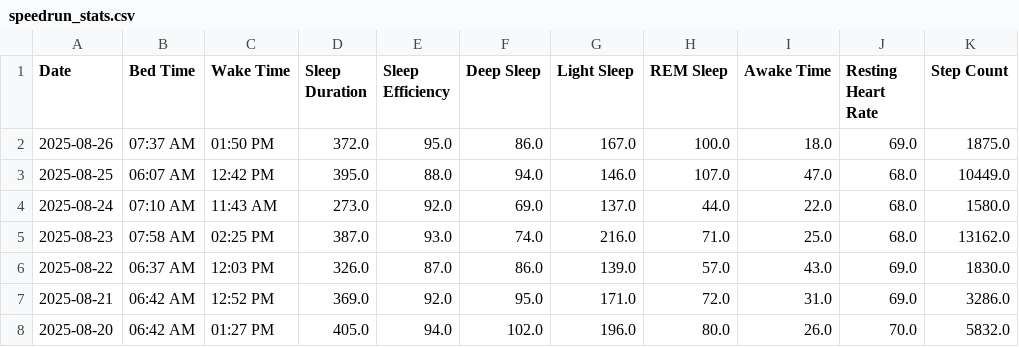
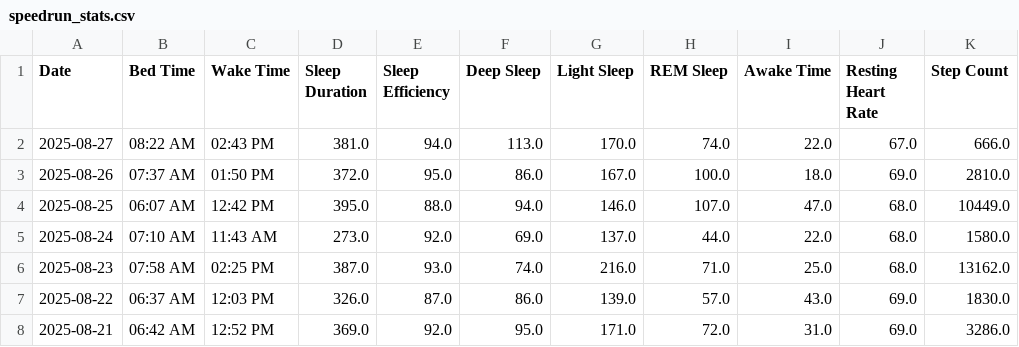
Before and after one commit to TeeLee987/gamingdays, a CSV file: speedrun_stats.csv, drawn as a sheet; only a part is shown; the shorter side is filled out with more unchanged rows.

Commit message:
Update Fitbit data

```diff
--- a/speedrun_stats.csv
+++ b/speedrun_stats.csv
@@ -1,3 +1,4 @@
 Date,Bed Time,Wake Time,Sleep Duration,Sleep Efficiency,Deep Sleep,Light Sleep,REM Sleep,Awake Time,Resting Heart Rate,Step Count
-2025-08-26,07:37 AM,01:50 PM,372.0,95.0,86.0,167.0,100.0,18.0,69.0,1875.0
+2025-08-27,08:22 AM,02:43 PM,381.0,94.0,113.0,170.0,74.0,22.0,67.0,666.0
+2025-08-26,07:37 AM,01:50 PM,372.0,95.0,86.0,167.0,100.0,18.0,69.0,2810.0
 2025-08-25,06:07 AM,12:42 PM,395.0,88.0,94.0,146.0,107.0,47.0,68.0,10449.0
```
